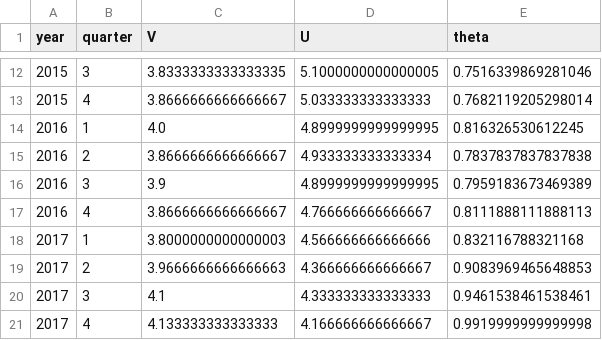
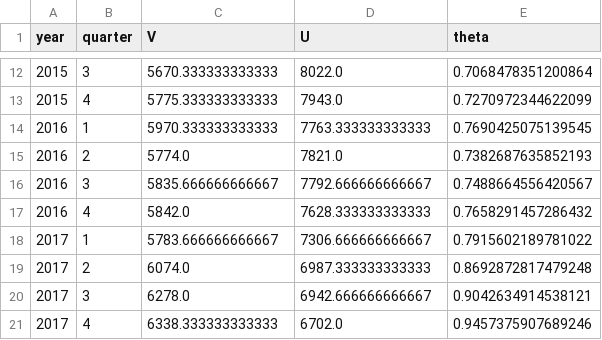
Before and after one commit to mitchv34/searching_flexibility, a CSV file: data/moments/quarterly_data.csv, drawn as a sheet; only a part is shown, gaps mark what is left out; the diff covers the shown part only.

```diff
--- a/data/moments/quarterly_data.csv
+++ b/data/moments/quarterly_data.csv
@@ -12,10 +12,10 @@ year,quarter,V,U,theta
-2015,3,3.8333333333333335,5.1000000000000005,0.7516339869281046
-2015,4,3.8666666666666667,5.033333333333333,0.7682119205298014
-2016,1,4.0,4.8999999999999995,0.816326530612245
-2016,2,3.8666666666666667,4.933333333333334,0.7837837837837838
-2016,3,3.9,4.8999999999999995,0.7959183673469389
-2016,4,3.8666666666666667,4.766666666666667,0.8111888111888113
-2017,1,3.8000000000000003,4.566666666666666,0.832116788321168
-2017,2,3.9666666666666663,4.366666666666667,0.9083969465648853
-2017,3,4.1,4.333333333333333,0.9461538461538461
-2017,4,4.133333333333333,4.166666666666667,0.9919999999999998
+2015,3,5670.333333333333,8022.0,0.7068478351200864
+2015,4,5775.333333333333,7943.0,0.7270972344622099
+2016,1,5970.333333333333,7763.333333333333,0.7690425075139545
+2016,2,5774.0,7821.0,0.7382687635852193
+2016,3,5835.666666666667,7792.666666666667,0.7488664556420567
+2016,4,5842.0,7628.333333333333,0.7658291457286432
+2017,1,5783.666666666667,7306.666666666667,0.7915602189781022
+2017,2,6074.0,6987.333333333333,0.8692872817479248
+2017,3,6278.0,6942.666666666667,0.9042634914538121
+2017,4,6338.333333333333,6702.0,0.9457375907689246
```
Also changed, not shown: 10 added rows and 90 edited cells elsewhere in this file, data/moments/monthly_data.csv, data/moments/yearly_data.csv.
